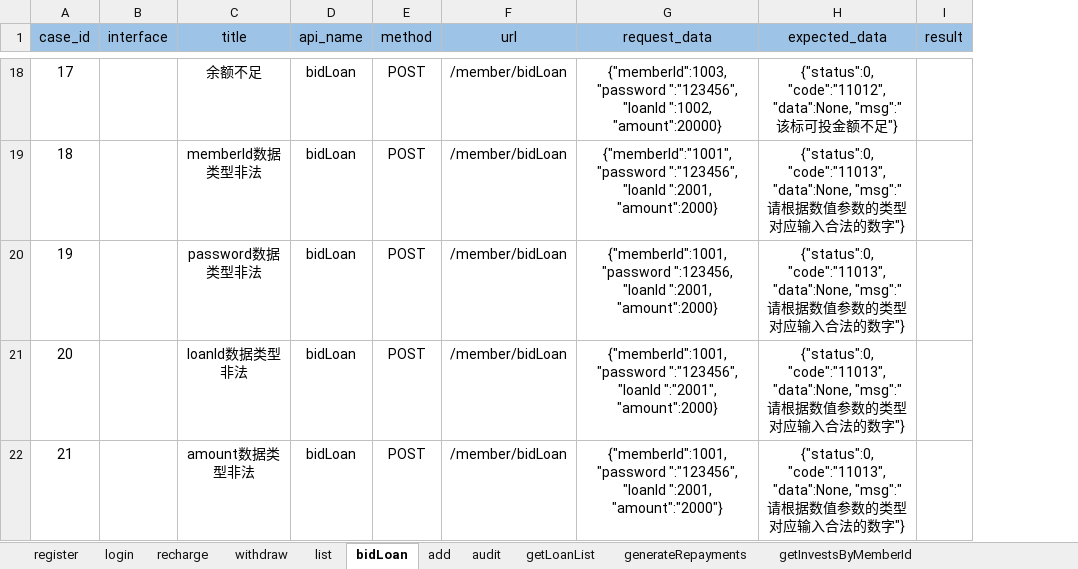
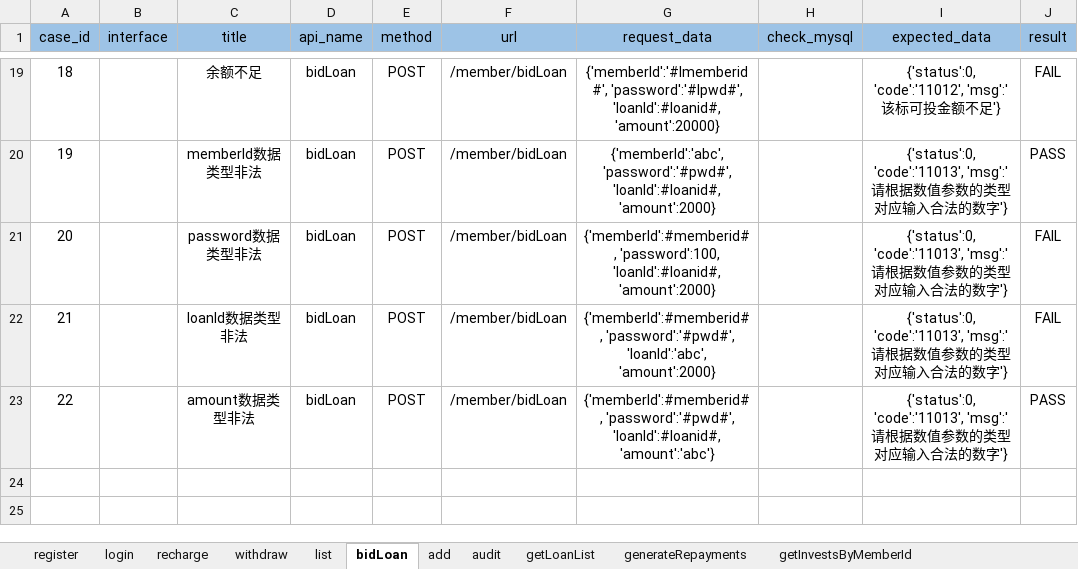
Before and after one commit to 2020668/api_webservice, an Excel workbook: data/qcd_testcases.xlsx, sheet bidLoan, drawn as a sheet; only a part is shown, gaps mark what is left out; values as stored, in another font and other column widths than the file's, no borders; addresses are those after the commit; the diff covers the shown part only; the diff names each change by its address in the sheet, - before the commit and + after, or states it on an @@ line.

```diff
--- a/data/qcd_testcases.xlsx (sheet bidLoan)
+++ b/data/qcd_testcases.xlsx (sheet bidLoan)
+column H (check_mysql), empty
@@ column A (case_id) renumbered from row 3 down @@
-G19 (request_data): {"memberId":1003, "password ":"123456", "loanId ":1002, "amount":20000}
+G19 (request_data): {'memberId':'#lmemberid#', 'password':'#lpwd#', 'loanId':#loanid#, 'amount':20000}
-I19 (expected_data): {"status":0, "code":"11012", "data":None, "msg":"该标可投金额不足"}
+I19 (expected_data): {'status':0, 'code':'11012', 'msg':'该标可投金额不足'}
-J19 (result): (empty)
+J19 (result): FAIL
-G20 (request_data): {"memberId":"1001", "password ":"123456", "loanId ":2001, "amount":2000}
+G20 (request_data): {'memberId':'abc', 'password':'#pwd#', 'loanId':#loanid#, 'amount':2000}
-I20:I23 (expected_data): {"status":0, "code":"11013", "data":None, "msg":"请根据数值参数的类型对应输入合法的数字"}
+I20:I23 (expected_data): {'status':0, 'code':'11013', 'msg':'请根据数值参数的类型对应输入合法的数字'}
-J20 (result): (empty)
+J20 (result): PASS
-G21 (request_data): {"memberId":1001, "password ":123456, "loanId ":2001, "amount":2000}
+G21 (request_data): {'memberId':#memberid#, 'password':100, 'loanId':#loanid#, 'amount':2000}
-J21:J22 (result): (empty)
+J21:J22 (result): FAIL
-G22 (request_data): {"memberId":1001, "password ":"123456", "loanId ":"2001", "amount":2000}
+G22 (request_data): {'memberId':#memberid#, 'password':'#pwd#', 'loanId':'abc', 'amount':2000}
-G23 (request_data): {"memberId":1001, "password ":"123456", "loanId ":2001, "amount":"2000"}
+G23 (request_data): {'memberId':#memberid#, 'password':'#pwd#', 'loanId':#loanid#, 'amount':'abc'}
-J23 (result): (empty)
+J23 (result): PASS
```
Also changed, not shown: 1 added row and 48 edited cells elsewhere in this sheet, sheet register, sheet recharge, 15 other files.
